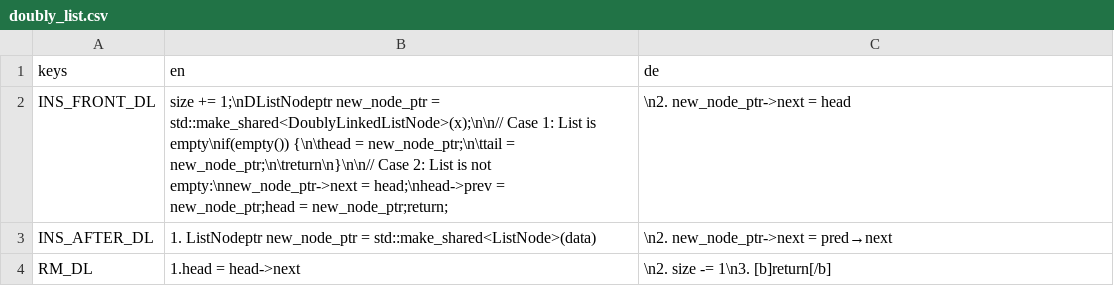
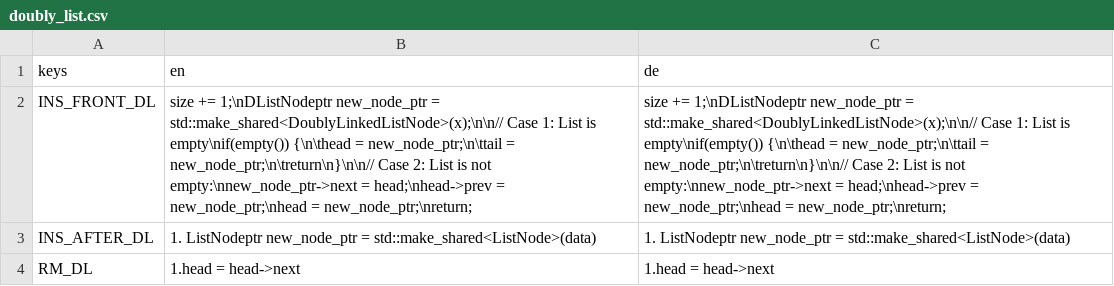
Before and after one commit to cppcake/visu_alpro, a CSV file: misc/locale/doubly_list.csv, drawn as a sheet; the diff names each change by its address in the sheet, - before the commit and + after, or states it on an @@ line.

Commit message:
Progress on doubly list and improved sidebar

```diff
--- a/misc/locale/doubly_list.csv
+++ b/misc/locale/doubly_list.csv
-B2 (en): …head;\nhead->prev = new_node_ptr;head = new_node_ptr;return;
+B2 (en): …head;\nhead->prev = new_node_ptr;\nhead = new_node_ptr;\nreturn;
-C2 (de): \n2. new_node_ptr->next = head
+C2 (de): size += 1;\nDListNodeptr new_node_ptr = std::make_shared<DoublyLinkedListNode>(x);\n\n// Case 1: List is empty\nif(empty()) {\n\thead = new_node_ptr;\n\ttail = new_node_ptr;\n\treturn\n}\n\n// Case 2: List is not empty:\nnew_node_ptr->next = head;\nhead->prev = new_node_ptr;\nhead = new_node_ptr;\nreturn;
-C3 (de): \n2. new_node_ptr->next = pred→next
+C3 (de): 1. ListNodeptr new_node_ptr = std::make_shared<ListNode>(data)
-C4 (de): \n2. size -= 1\n3. [b]return[/b]
+C4 (de): 1.head = head->next
```
Also changed, not shown: 6 other files.
